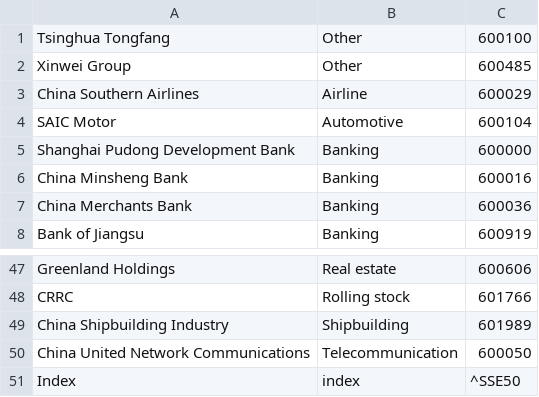
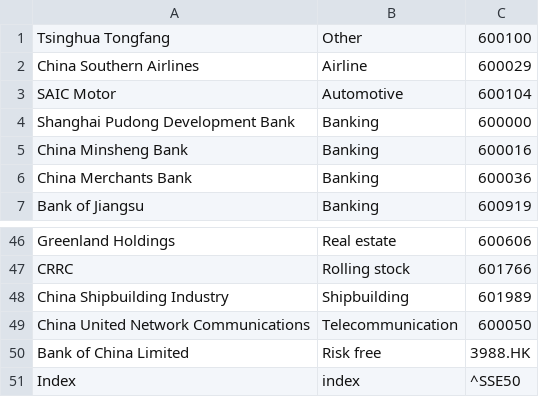
Before and after one commit to CodeSopranos/lab-1-financial-operations, a CSV file: data/SSE50.csv, drawn as a sheet; only a part is shown, gaps mark what is left out; removed rows and columns are numbered as before the commit, all else as after; the diff names each change by its address in the sheet, - before the commit and + after, or states it on an @@ line.

```diff
--- a/data/SSE50.csv
+++ b/data/SSE50.csv
-row 2: Xinwei Group | Other | 600485
+row 50: Bank of China Limited | Risk free | 3988.HK
```
Also changed, not shown: 1 other file.
